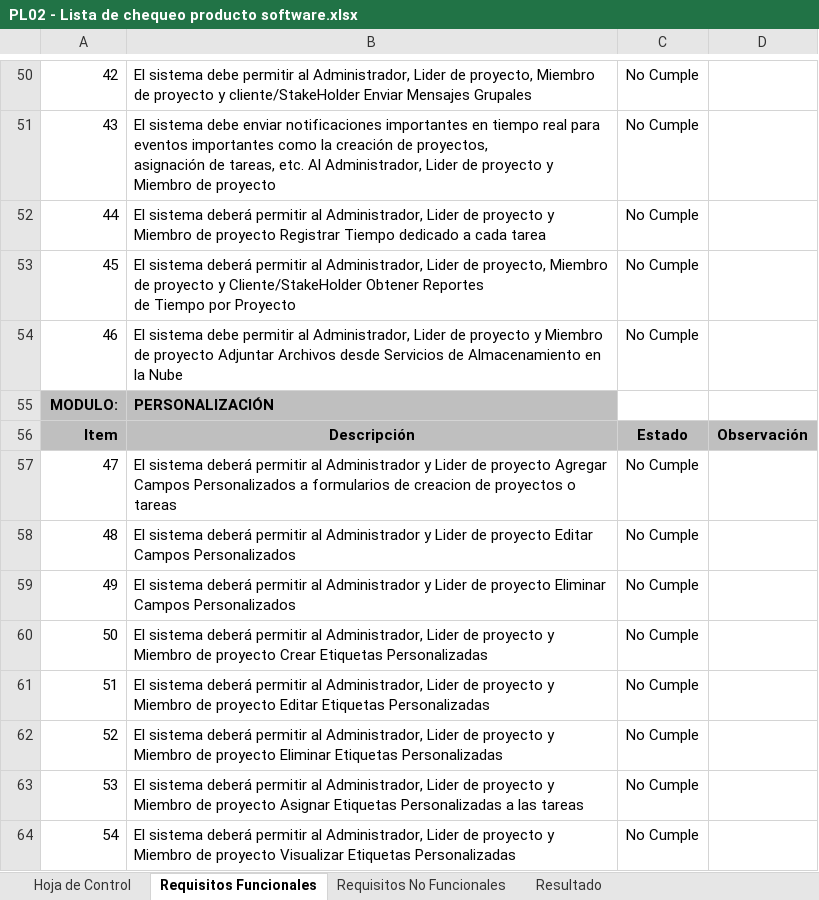
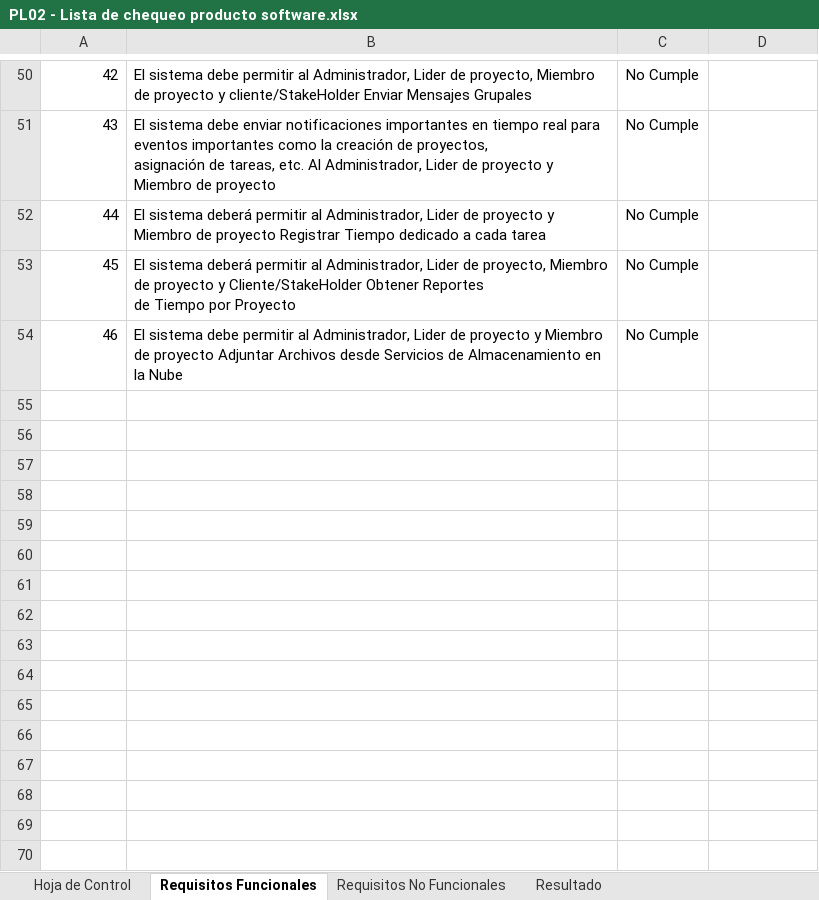
Before and after one commit to FGFERNAN/TaskMasterPro, an Excel workbook: docs/trim04/04_Modelo_de_Calidad/PL02 - Lista de chequeo producto software.xlsx, sheet Requisitos Funcionales, drawn as a sheet; only a part is shown, gaps mark what is left out; values as stored, in another font and other column widths than the file's, no borders; the diff names each change by its address in the sheet, - before the commit and + after, or states it on an @@ line.

```diff
--- a/docs/trim04/04_Modelo_de_Calidad/PL02 - Lista de chequeo producto software.xlsx (sheet Requisitos Funcionales)
+++ b/docs/trim04/04_Modelo_de_Calidad/PL02 - Lista de chequeo producto software.xlsx (sheet Requisitos Funcionales)
-row 55: MODULO: | PERSONALIZACIÓN
-row 56: Item | Descripción | Estado | Observación
-row 57: 47 | El sistema deberá permitir al Administrador y Lider de proyecto Agregar Campos Personalizados a formularios de creacion de proyectos o tareas | No Cumple
-row 58: 48 | El sistema deberá permitir al Administrador y Lider de proyecto Editar Campos Personalizados | No Cumple
-row 59: 49 | El sistema deberá permitir al Administrador y Lider de proyecto Eliminar Campos Personalizados | No Cumple
-row 60: 50 | El sistema deberá permitir al Administrador, Lider de proyecto y Miembro de proyecto Crear Etiquetas Personalizadas | No Cumple
-row 61: 51 | El sistema deberá permitir al Administrador, Lider de proyecto y Miembro de proyecto Editar Etiquetas Personalizadas | No Cumple
-row 62: 52 | El sistema deberá permitir al Administrador, Lider de proyecto y Miembro de proyecto Eliminar Etiquetas Personalizadas | No Cumple
-row 63: 53 | El sistema deberá permitir al Administrador, Lider de proyecto y Miembro de proyecto Asignar Etiquetas Personalizadas a las tareas | No Cumple
-row 64: 54 | El sistema deberá permitir al Administrador, Lider de proyecto y Miembro de proyecto Visualizar Etiquetas Personalizadas | No Cumple
```
Also changed, not shown: sheet Resultado, formulas that keep their value, 9 other files.
